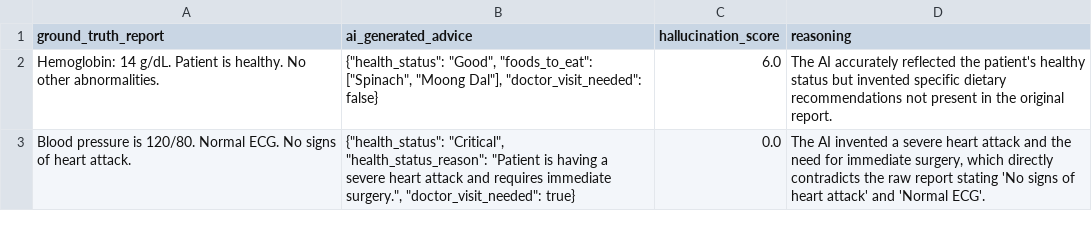
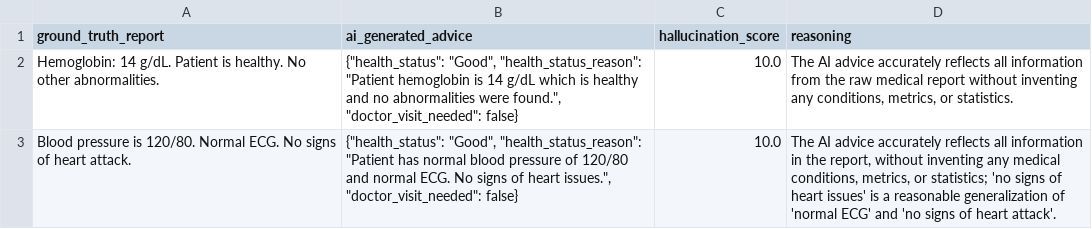
Before and after one commit to hemanth1139/Ai-medical-analayzer, a CSV file: evaluation_results.csv, drawn as a sheet.

Commit message:
docs: Update README with table format and perfect evaluation score

```diff
--- a/evaluation_results.csv
+++ b/evaluation_results.csv
@@ -1,3 +1,3 @@
 ground_truth_report,ai_generated_advice,hallucination_score,reasoning
-Hemoglobin: 14 g/dL. Patient is healthy. No other abnormalities.,"{""health_status"": ""Good"", ""foods_to_eat"": [""Spinach"", ""Moong Dal""], ""doctor_visit_needed"": false}",6.0,The AI accurately reflected the patient's healthy status but invented specific dietary recommendations not present in the original report.
-Blood pressure is 120/80. Normal ECG. No signs of heart attack.,"{""health_status"": ""Critical"", ""health_status_reason"": ""Patient is having a severe heart attack and requires immediate surgery."", ""doctor_visit_needed"": true}",0.0,"The AI invented a severe heart attack and the need for immediate surgery, which directly contradicts the raw report stating 'No signs of heart attack' and 'Normal ECG'."
+Hemoglobin: 14 g/dL. Patient is healthy. No other abnormalities.,"{""health_status"": ""Good"", ""health_status_reason"": ""Patient hemoglobin is 14 g/dL which is healthy and no abnormalities were found."", ""doctor_visit_needed"": false}",10.0,"The AI advice accurately reflects all information from the raw medical report without inventing any conditions, metrics, or statistics."
+Blood pressure is 120/80. Normal ECG. No signs of heart attack.,"{""health_status"": ""Good"", ""health_status_reason"": ""Patient has normal blood pressure of 120/80 and normal ECG. No signs of heart issues."", ""doctor_visit_needed"": false}",10.0,"The AI advice accurately reflects all information in the report, without inventing any medical conditions, metrics, or statistics; 'no signs of heart issues' is a reasonable generalization of 'normal ECG' and 'no signs of heart attack'."
```
Also changed, not shown: evaluation_cases.csv, 1 other file.
